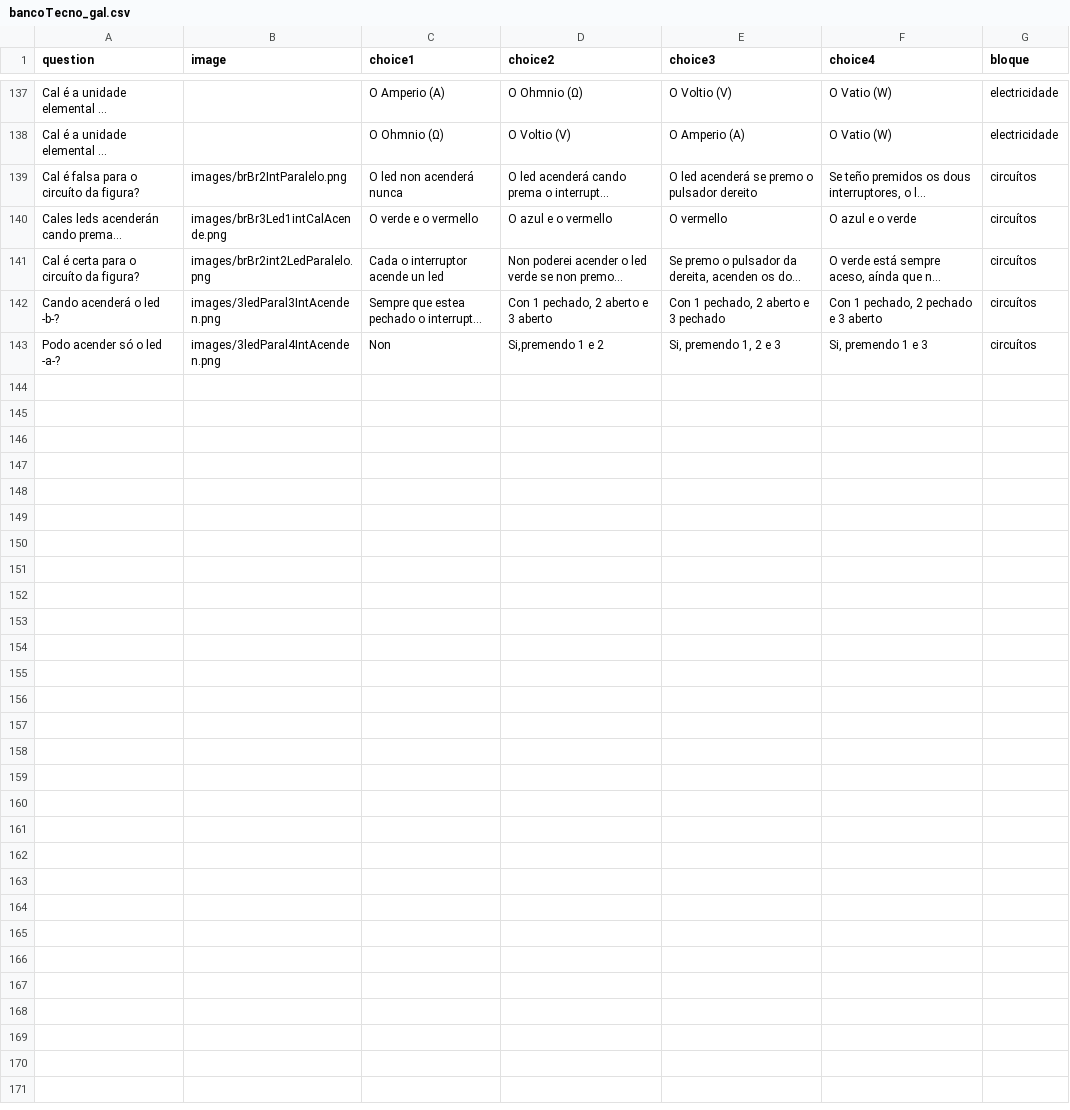
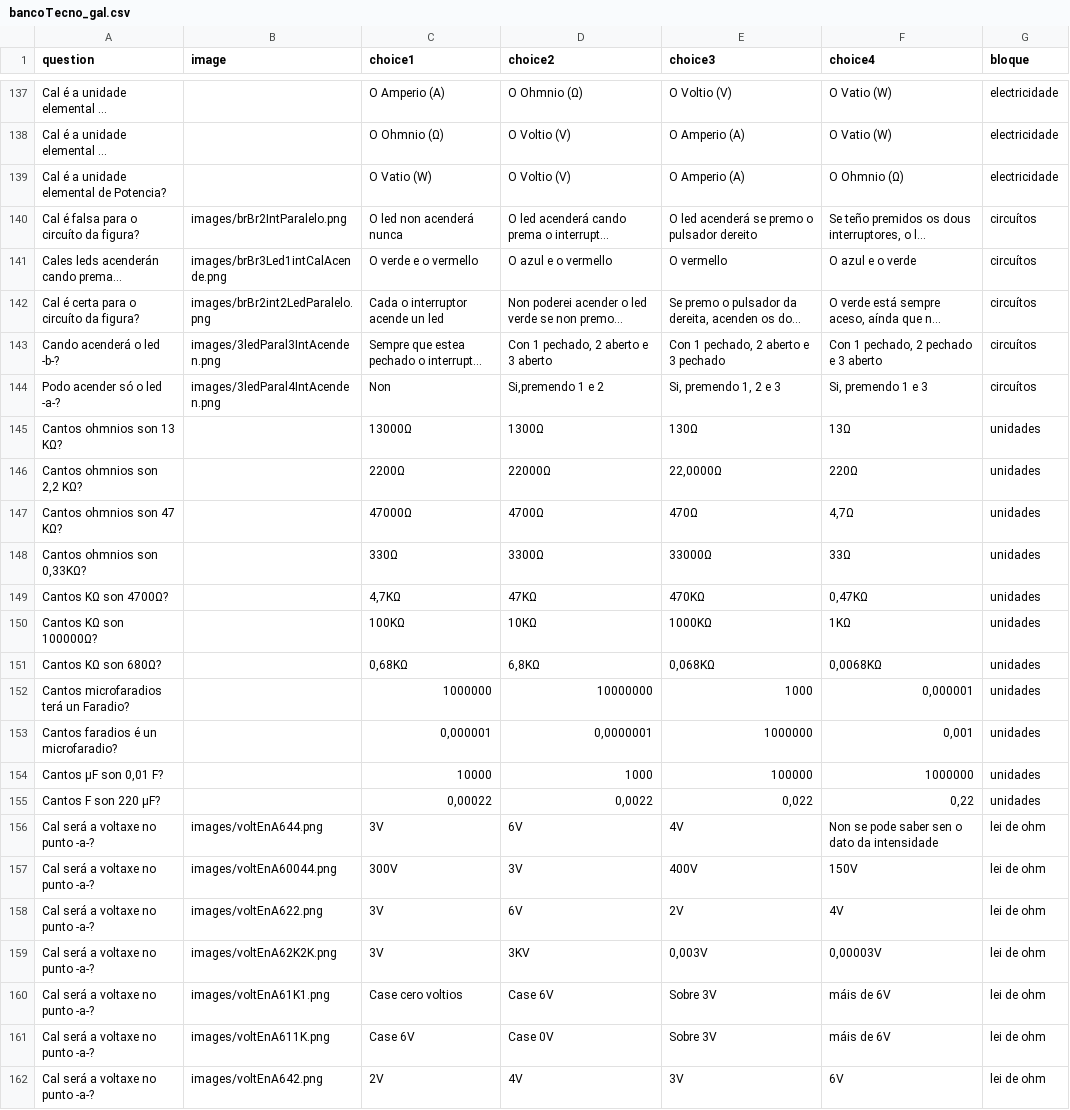
Before and after one commit to procastino/bancosTecno, a CSV file: bancoTecno_gal.csv, drawn as a sheet; only a part is shown, gaps mark what is left out; long unchanged cells end in …; the diff names each change by its address in the sheet, - before the commit and + after, or states it on an @@ line.

```diff
--- a/bancoTecno_gal.csv
+++ b/bancoTecno_gal.csv
+row 139: Cal é a unidade elemental de Potencia? |  | O Vatio (W) | O Voltio (V) | O Amperio (A) | O Ohmnio (Ω) | electricidade
+row 145: Cantos ohmnios son 13 KΩ? |  | 13000Ω | 1300Ω | 130Ω | 13Ω | unidades
+row 146: Cantos ohmnios son 2,2 KΩ? |  | 2200Ω | 22000Ω | 22,0000Ω | 220Ω | unidades
+row 147: Cantos ohmnios son 47 KΩ? |  | 47000Ω | 4700Ω | 470Ω | 4,7Ω | unidades
+row 148: Cantos ohmnios son 0,33KΩ? |  | 330Ω | 3300Ω | 33000Ω | 33Ω | unidades
+row 149: Cantos KΩ son 4700Ω? |  | 4,7KΩ | 47KΩ | 470KΩ | 0,47KΩ | unidades
+row 150: Cantos KΩ son 100000Ω? |  | 100KΩ | 10KΩ | 1000KΩ | 1KΩ | unidades
+row 151: Cantos KΩ son 680Ω? |  | 0,68KΩ | 6,8KΩ | 0,068KΩ | 0,0068KΩ | unidades
+row 152: Cantos microfaradios terá un Faradio? |  | 1000000 | 10000000 | 1000 | 0,000001 | unidades
+row 153: Cantos faradios é un microfaradio? |  | 0,000001 | 0,0000001 | 1000000 | 0,001 | unidades
+row 154: Cantos µF son 0,01 F? |  | 10000 | 1000 | 100000 | 1000000 | unidades
+row 155: Cantos F son 220 µF? |  | 0,00022 | 0,0022 | 0,022 | 0,22 | unidades
+row 156: Cal será a voltaxe no punto -a-? | images/voltEnA644.png | 3V | 6V | 4V | Non se pode saber sen o dato da intensidade | lei de ohm
+row 157: Cal será a voltaxe no punto -a-? | images/voltEnA60044.png | 300V | 3V | 400V | 150V | lei de ohm
+row 158: Cal será a voltaxe no punto -a-? | images/voltEnA622.png | 3V | 6V | 2V | 4V | lei de ohm
+row 159: Cal será a voltaxe no punto -a-? | images/voltEnA62K2K.png | 3V | 3KV | 0,003V | 0,00003V | lei de ohm
+row 160: Cal será a voltaxe no punto -a-? | images/voltEnA61K1.png | Case cero voltios | Case 6V | Sobre 3V | máis de 6V | lei de ohm
+row 161: Cal será a voltaxe no punto -a-? | images/voltEnA611K.png | Case 6V | Case 0V | Sobre 3V | máis de 6V | lei de ohm
+row 162: Cal será a voltaxe no punto -a-? | images/voltEnA642.png | 2V | 4V | 3V | 6V | lei de ohm
```
Also changed, not shown: 7 other files.
